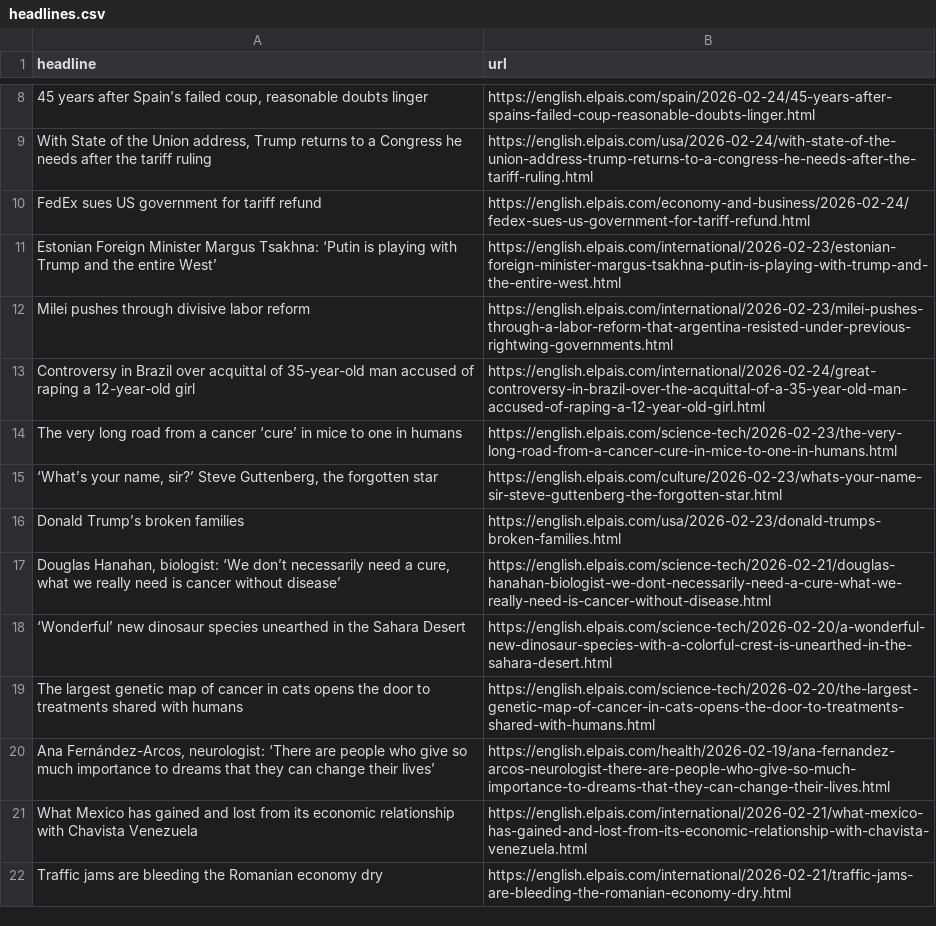
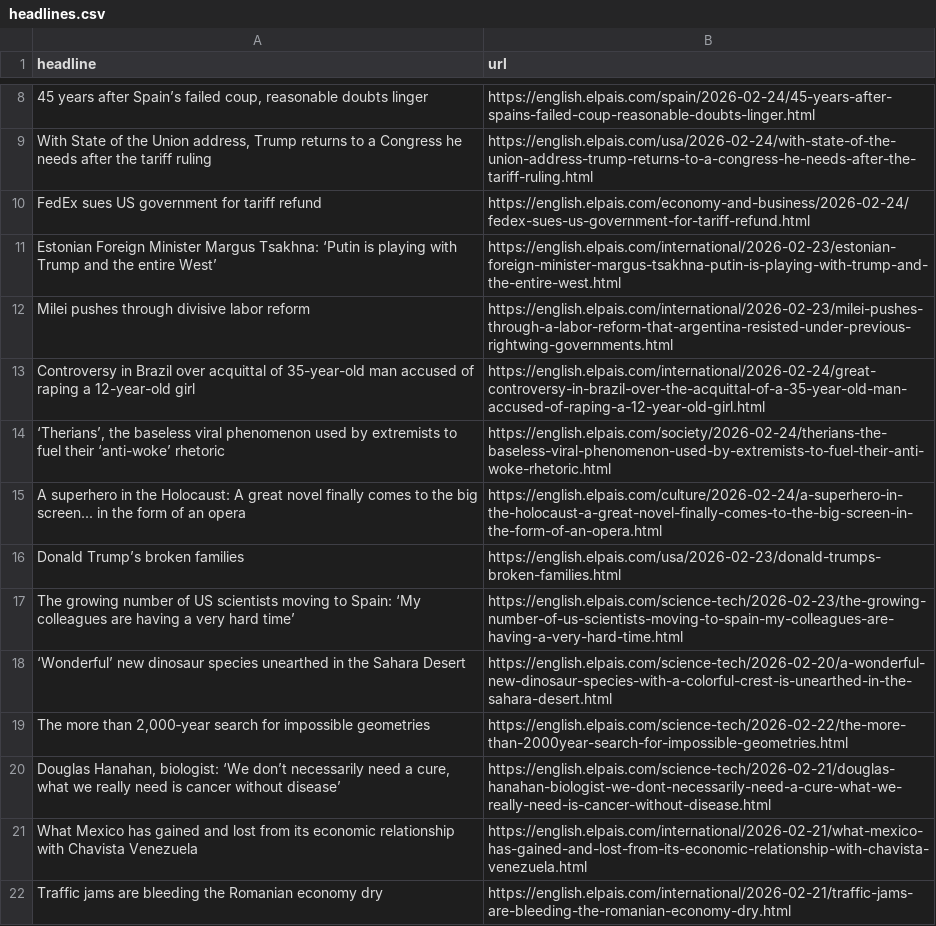
Before and after one commit to cmgsalazar/el-pais-autoscraper, a CSV file: headlines.csv, drawn as a sheet; only a part is shown, gaps mark what is left out.

```diff
--- a/headlines.csv
+++ b/headlines.csv
@@ -13,9 +13,9 @@ Milei pushes through divisive labor reform,https://english.elpais.com/internatio
 Controversy in Brazil over acquittal of 35-year-old man accused of raping a 12-year-old girl,https://english.elpais.com/international/2026-02-24/great-controversy-in-brazil-over-the-acquittal-of-a-35-year-old-man-accused-of-raping-a-12-year-old-girl.html
-The very long road from a cancer ‘cure’ in mice to one in humans,https://english.elpais.com/science-tech/2026-02-23/the-very-long-road-from-a-cancer-cure-in-mice-to-one-in-humans.html
-"‘What’s your name, sir?’ Steve Guttenberg, the forgotten star ",https://english.elpais.com/culture/2026-02-23/whats-your-name-sir-steve-guttenberg-the-forgotten-star.html
+"‘Therians’, the baseless viral phenomenon used by extremists to fuel their ‘anti-woke’ rhetoric",https://english.elpais.com/society/2026-02-24/therians-the-baseless-viral-phenomenon-used-by-extremists-to-fuel-their-anti-woke-rhetoric.html
+A superhero in the Holocaust: A great novel finally comes to the big screen... in the form of an opera,https://english.elpais.com/culture/2026-02-24/a-superhero-in-the-holocaust-a-great-novel-finally-comes-to-the-big-screen-in-the-form-of-an-opera.html
 Donald Trump’s broken families,https://english.elpais.com/usa/2026-02-23/donald-trumps-broken-families.html
+The growing number of US scientists moving to Spain: ‘My colleagues are having a very hard time’,https://english.elpais.com/science-tech/2026-02-23/the-growing-number-of-us-scientists-moving-to-spain-my-colleagues-are-having-a-very-hard-time.html
+‘Wonderful’ new dinosaur species unearthed in the Sahara Desert,https://english.elpais.com/science-tech/2026-02-20/a-wonderful-new-dinosaur-species-with-a-colorful-crest-is-unearthed-in-the-sahara-desert.html
+"The more than 2,000‑year search for impossible geometries",https://english.elpais.com/science-tech/2026-02-22/the-more-than-2000year-search-for-impossible-geometries.html
 "Douglas Hanahan, biologist: ‘We don’t necessarily need a cure, what we really need is cancer without disease’",https://english.elpais.com/science-tech/2026-02-21/douglas-hanahan-biologist-we-dont-necessarily-need-a-cure-what-we-really-need-is-cancer-without-disease.html
-‘Wonderful’ new dinosaur species unearthed in the Sahara Desert,https://english.elpais.com/science-tech/2026-02-20/a-wonderful-new-dinosaur-species-with-a-colorful-crest-is-unearthed-in-the-sahara-desert.html
-The largest genetic map of cancer in cats opens the door to treatments shared with humans,https://english.elpais.com/science-tech/2026-02-20/the-largest-genetic-map-of-cancer-in-cats-opens-the-door-to-treatments-shared-with-humans.html
-"Ana Fernández-Arcos, neurologist: ‘There are people who give so much importance to dreams that they can change their lives’ ",https://english.elpais.com/health/2026-02-19/ana-fernandez-arcos-neurologist-there-are-people-who-give-so-much-importance-to-dreams-that-they-can-change-their-lives.html
 What Mexico has gained and lost from its economic relationship with Chavista Venezuela,https://english.elpais.com/international/2026-02-21/what-mexico-has-gained-and-lost-from-its-economic-relationship-with-chavista-venezuela.html
```
